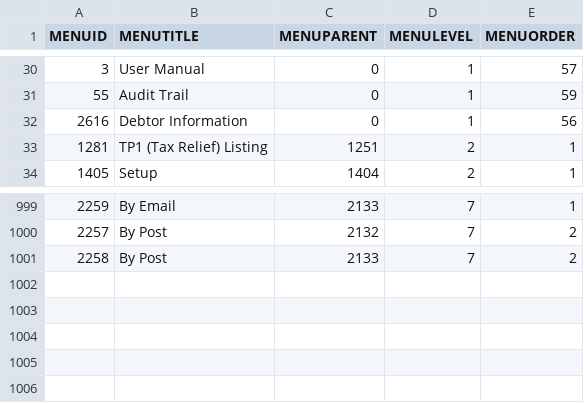
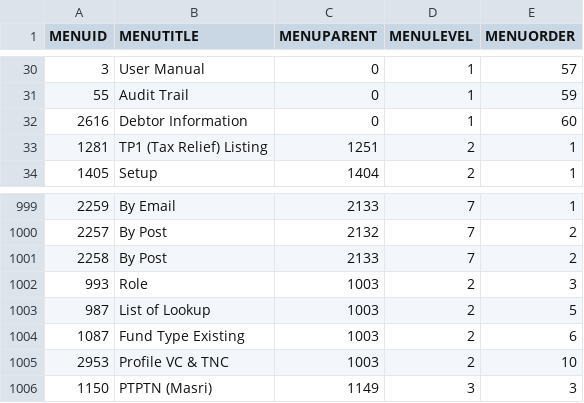
Before and after one commit to Faridyusoff36/kerisiV2, a CSV file: client/src/config/kerisi-menu-source.csv, drawn as a sheet; only a part is shown, gaps mark what is left out.

Commit message:
menus for level 4 and 5

```diff
--- a/client/src/config/kerisi-menu-source.csv
+++ b/client/src/config/kerisi-menu-source.csv
@@ -31,3 +31,3 @@ MENUID,MENUTITLE,MENUPARENT,MENULEVEL,MENUORDER
 55,"Audit Trail",0,1,59
-2616,"Debtor Information",0,1,56
+2616,"Debtor Information",0,1,60
 1281,"TP1 (Tax Relief) Listing",1251,2,1
@@ -1001 +1001,6 @@ MENUID,MENUTITLE,MENUPARENT,MENULEVEL,MENUORDER
 2258,"By Post",2133,7,2
+993,Role,1003,2,3
+987,"List of Lookup",1003,2,5
+1087,"Fund Type Existing",1003,2,6
+2953,"Profile VC & TNC",1003,2,10
+1150,"PTPTN (Masri)",1149,3,3
```
Also changed, not shown: 6 other files.
